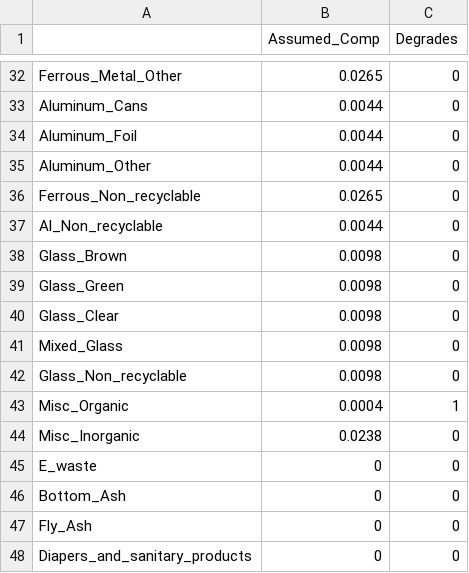
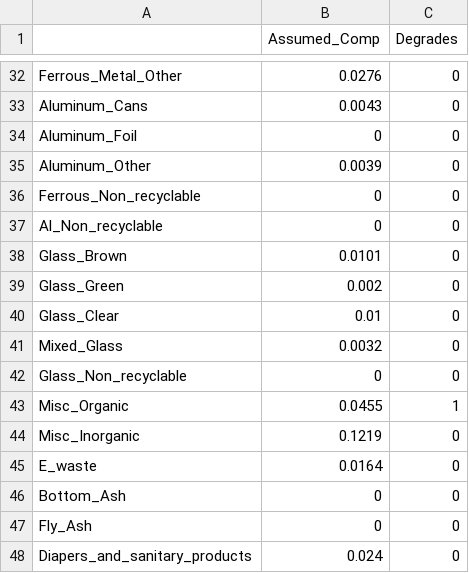
Before and after one commit to mizzouproject/social_mo_swolfpy_inputdata, a CSV file: Data/LF_Input_MaterialDependent.csv, drawn as a sheet; only a part is shown, gaps mark what is left out; the diff covers the shown part only; the diff names each change by its address in the sheet, - before the commit and + after, or states it on an @@ line.

```diff
--- a/Data/LF_Input_MaterialDependent.csv
+++ b/Data/LF_Input_MaterialDependent.csv
-B32 (Assumed_Comp): 0.0265
+B32 (Assumed_Comp): 0.0276
-B33 (Assumed_Comp): 0.0044
+B33 (Assumed_Comp): 0.0043
-B34 (Assumed_Comp): 0.0044
+B34 (Assumed_Comp): 0
-B35 (Assumed_Comp): 0.0044
+B35 (Assumed_Comp): 0.0039
-B36 (Assumed_Comp): 0.0265
+B36 (Assumed_Comp): 0
-B37 (Assumed_Comp): 0.0044
+B37 (Assumed_Comp): 0
-B38 (Assumed_Comp): 0.0098
+B38 (Assumed_Comp): 0.0101
-B39 (Assumed_Comp): 0.0098
+B39 (Assumed_Comp): 0.002
-B40 (Assumed_Comp): 0.0098
+B40 (Assumed_Comp): 0.01
-B41 (Assumed_Comp): 0.0098
+B41 (Assumed_Comp): 0.0032
-B42 (Assumed_Comp): 0.0098
+B42 (Assumed_Comp): 0
-B43 (Assumed_Comp): 0.0004
+B43 (Assumed_Comp): 0.0455
-B44 (Assumed_Comp): 0.0238
+B44 (Assumed_Comp): 0.1219
-B45 (Assumed_Comp): 0
+B45 (Assumed_Comp): 0.0164
-B48 (Assumed_Comp): 0
+B48 (Assumed_Comp): 0.024
```
Also changed, not shown: 27 edited cells elsewhere in this file, Data/AD_Input.csv, Data/Comp_Input.csv, 6 other files.
